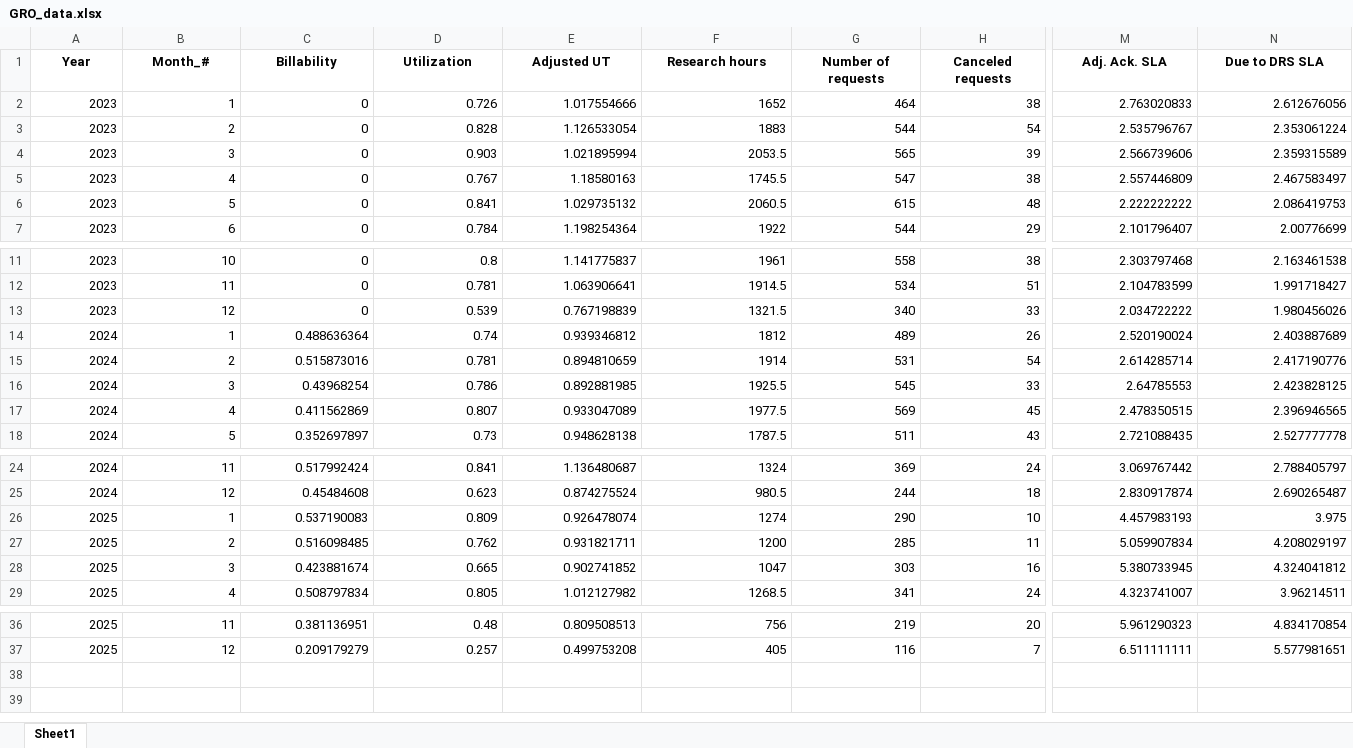
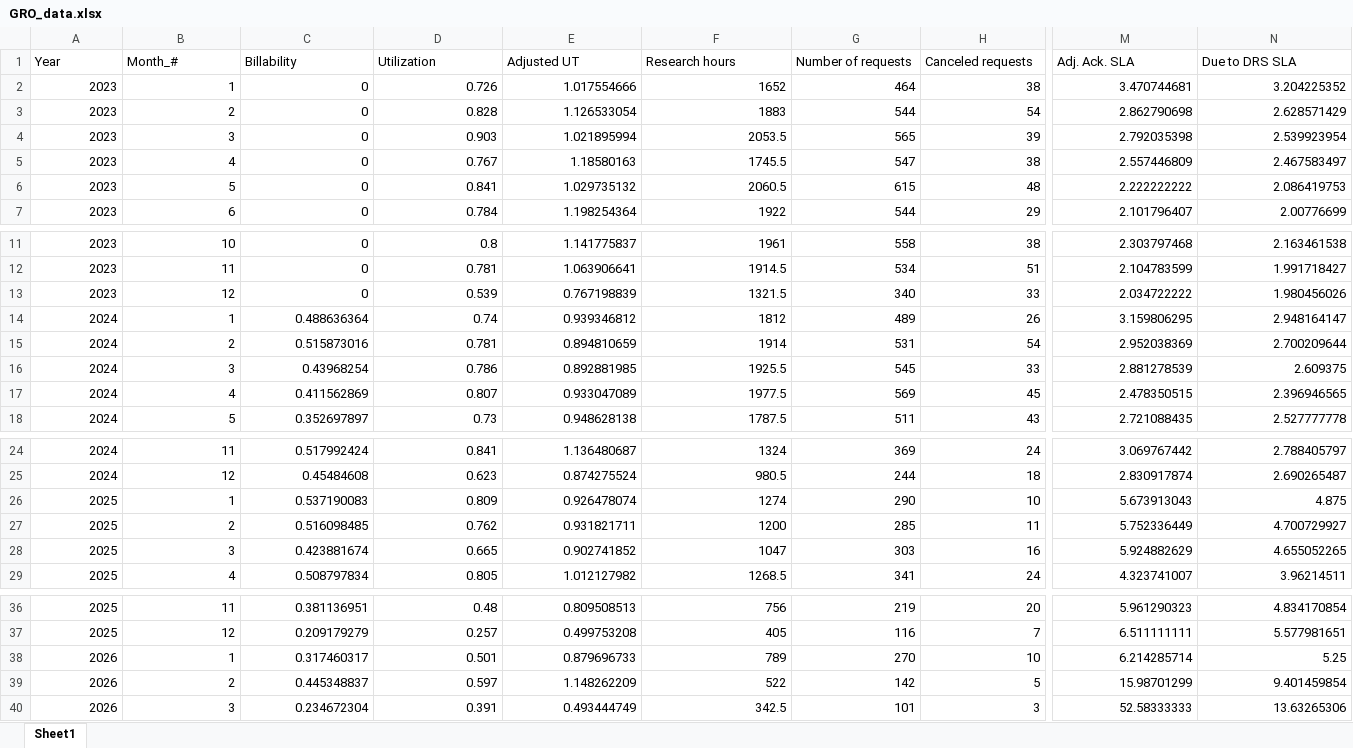
Before and after one commit to EVS-Osmel/streamlit-dashboard, an Excel workbook: GRO_data.xlsx, sheet Sheet1, drawn as a sheet; only a part is shown, gaps mark what is left out; values as stored, in another font and other column widths than the file's, no borders; rows hold the shown columns only; the diff covers the shown part only; the diff names each change by its address in the sheet, - before the commit and + after, or states it on an @@ line.

```diff
--- a/GRO_data.xlsx (sheet Sheet1)
+++ b/GRO_data.xlsx (sheet Sheet1)
@@ A1:N1 bold: on → off, alignment: center → left @@
-M2 (Adj. Ack. SLA): 2.763020833
+M2 (Adj. Ack. SLA): 3.470744681
-N2 (Due to DRS SLA): 2.612676056
+N2 (Due to DRS SLA): 3.204225352
-M3 (Adj. Ack. SLA): 2.535796767
+M3 (Adj. Ack. SLA): 2.862790698
-N3 (Due to DRS SLA): 2.353061224
+N3 (Due to DRS SLA): 2.628571429
-M4 (Adj. Ack. SLA): 2.566739606
+M4 (Adj. Ack. SLA): 2.792035398
-N4 (Due to DRS SLA): 2.359315589
+N4 (Due to DRS SLA): 2.539923954
-M14 (Adj. Ack. SLA): 2.520190024
+M14 (Adj. Ack. SLA): 3.159806295
-N14 (Due to DRS SLA): 2.403887689
+N14 (Due to DRS SLA): 2.948164147
-M15 (Adj. Ack. SLA): 2.614285714
+M15 (Adj. Ack. SLA): 2.952038369
-N15 (Due to DRS SLA): 2.417190776
+N15 (Due to DRS SLA): 2.700209644
-M16 (Adj. Ack. SLA): 2.64785553
+M16 (Adj. Ack. SLA): 2.881278539
-N16 (Due to DRS SLA): 2.423828125
+N16 (Due to DRS SLA): 2.609375
-M26 (Adj. Ack. SLA): 4.457983193
+M26 (Adj. Ack. SLA): 5.673913043
-N26 (Due to DRS SLA): 3.975
+N26 (Due to DRS SLA): 4.875
-M27 (Adj. Ack. SLA): 5.059907834
+M27 (Adj. Ack. SLA): 5.752336449
-N27 (Due to DRS SLA): 4.208029197
+N27 (Due to DRS SLA): 4.700729927
-M28 (Adj. Ack. SLA): 5.380733945
+M28 (Adj. Ack. SLA): 5.924882629
-N28 (Due to DRS SLA): 4.324041812
+N28 (Due to DRS SLA): 4.655052265
+row 38: 2026 | 1 | 0.317460317 | 0.501 | 0.879696733 | 789 | 270 | 10 | 6.214285714 | 5.25
+row 39: 2026 | 2 | 0.445348837 | 0.597 | 1.148262209 | 522 | 142 | 5 | 15.98701299 | 9.401459854
+row 40: 2026 | 3 | 0.234672304 | 0.391 | 0.493444749 | 342.5 | 101 | 3 | 52.58333333 | 13.63265306
```
Also changed, not shown: cell formats elsewhere in this sheet, fte_data.xlsx, pa_data.xlsx.
